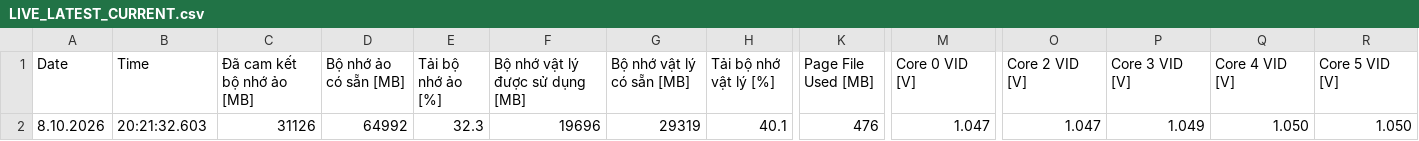
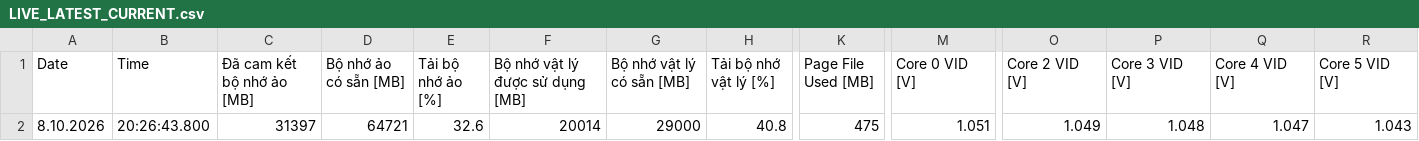
Before and after one commit to 2708halinh-cloud/Open-ai-bot, a CSV file: MODUAL/SENSOR_LOGS/LIVE_LATEST_CURRENT.csv, drawn as a sheet; only a part is shown, gaps mark what is left out; the diff covers the shown part only; the diff names each change by its address in the sheet, - before the commit and + after, or states it on an @@ line.

Commit message:
MODUAL: auto-sync SENSOR_LOGS current state

```diff
--- a/MODUAL/SENSOR_LOGS/LIVE_LATEST_CURRENT.csv
+++ b/MODUAL/SENSOR_LOGS/LIVE_LATEST_CURRENT.csv
-B2 (Time): 20:21:32.603
+B2 (Time): 20:26:43.800
-C2 (Đã cam kết bộ nhớ ảo [MB]): 31126
+C2 (Đã cam kết bộ nhớ ảo [MB]): 31397
-D2 (Bộ nhớ ảo có sẵn [MB]): 64992
+D2 (Bộ nhớ ảo có sẵn [MB]): 64721
-E2 (Tải bộ nhớ ảo [%]): 32.3
+E2 (Tải bộ nhớ ảo [%]): 32.6
-F2 (Bộ nhớ vật lý được sử dụng [MB]): 19696
+F2 (Bộ nhớ vật lý được sử dụng [MB]): 20014
-G2 (Bộ nhớ vật lý có sẵn [MB]): 29319
+G2 (Bộ nhớ vật lý có sẵn [MB]): 29000
-H2 (Tải bộ nhớ vật lý [%]): 40.1
+H2 (Tải bộ nhớ vật lý [%]): 40.8
-K2 (Page File Used [MB]): 476
+K2 (Page File Used [MB]): 475
-M2 (Core 0 VID [V]): 1.047
+M2 (Core 0 VID [V]): 1.051
-O2 (Core 2 VID [V]): 1.047
+O2 (Core 2 VID [V]): 1.049
-P2 (Core 3 VID [V]): 1.049
+P2 (Core 3 VID [V]): 1.048
-Q2 (Core 4 VID [V]): 1.050
+Q2 (Core 4 VID [V]): 1.047
-R2 (Core 5 VID [V]): 1.050
+R2 (Core 5 VID [V]): 1.043
```
Also changed, not shown: 143 edited cells elsewhere in this file, MODUAL/SENSOR_LOGS/BULK_LATEST_CURRENT.csv, 2 other files.
